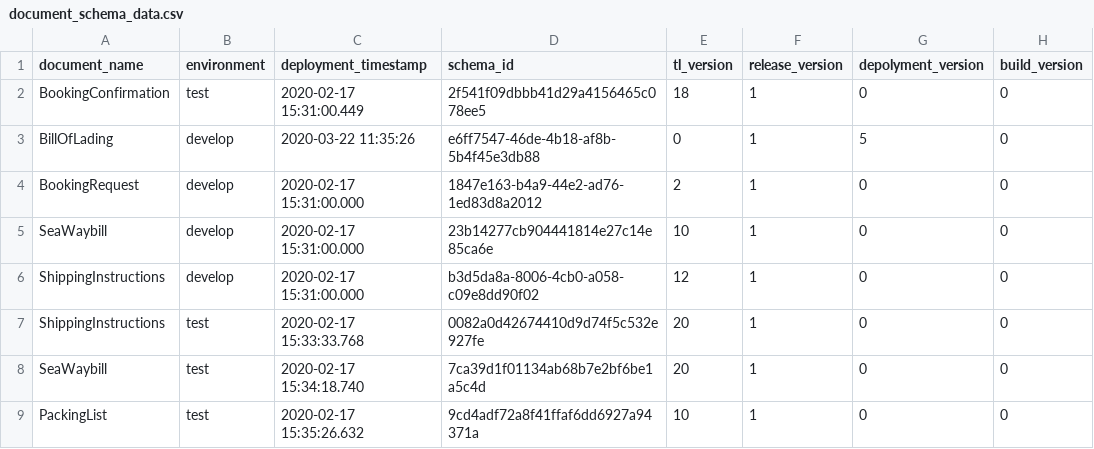
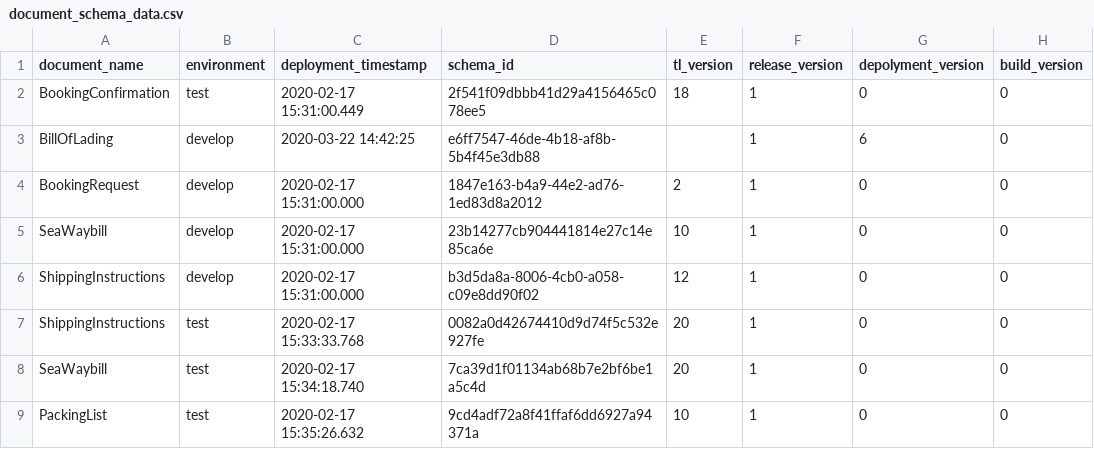
Before and after one commit to Eman-Github/Document-Schema-Deployment, a CSV file: scripts/document_schema_data.csv, drawn as a sheet; only a part is shown.

Commit message:
Auto update the versions

```diff
--- a/scripts/document_schema_data.csv
+++ b/scripts/document_schema_data.csv
@@ -2,3 +2,3 @@ document_name,environment,deployment_timestamp,schema_id,tl_version,release_vers
 BookingConfirmation,test,2020-02-17 15:31:00.449,2f541f09dbbb41d29a4156465c078ee5,18,1,0,0
-BillOfLading,develop,2020-03-22 11:35:26,e6ff7547-46de-4b18-af8b-5b4f45e3db88,0,1,5,0
+BillOfLading,develop,2020-03-22 14:42:25,e6ff7547-46de-4b18-af8b-5b4f45e3db88,,1,6,0
 BookingRequest,develop,2020-02-17 15:31:00.000,1847e163-b4a9-44e2-ad76-1ed83d8a2012,2,1,0,0
```
